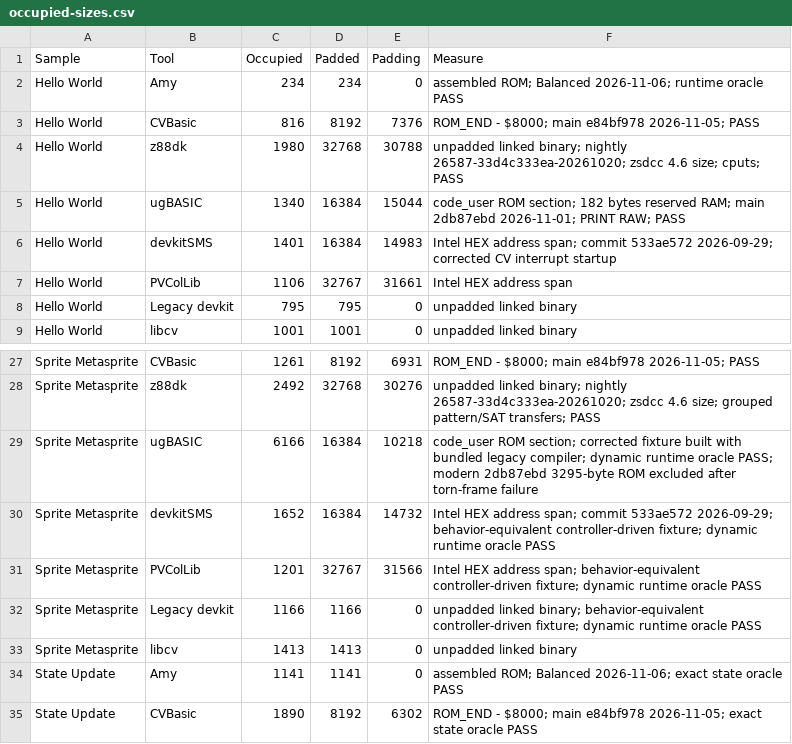
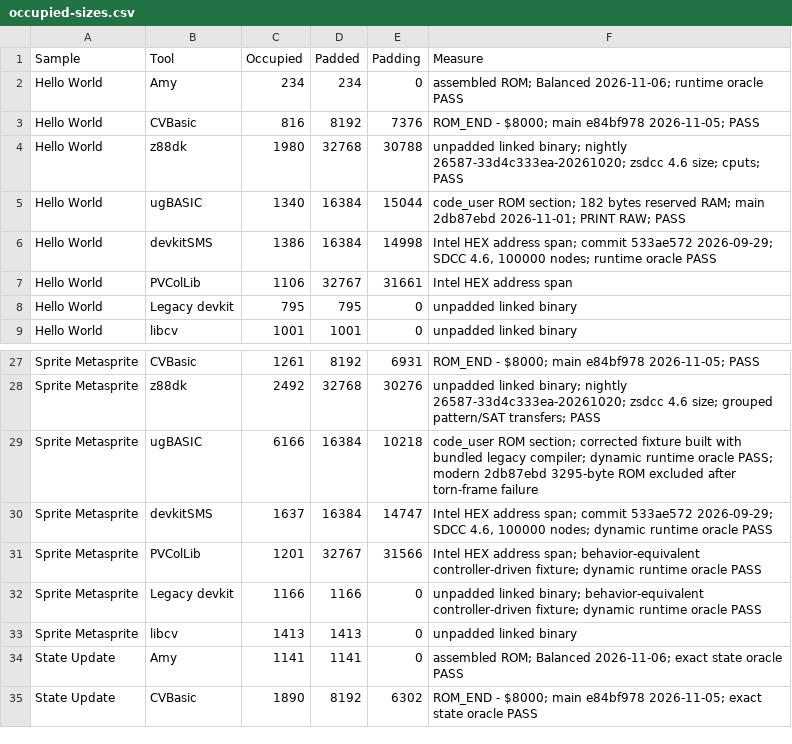
Before and after one commit to amypurple/AmyStudio, a CSV file: competition/benchmarks/occupied-sizes.csv, drawn as a sheet; only a part is shown, gaps mark what is left out; the diff covers the shown part only.

```diff
--- a/competition/benchmarks/occupied-sizes.csv
+++ b/competition/benchmarks/occupied-sizes.csv
@@ -5,3 +5,3 @@
 "Hello World","ugBASIC","1340","16384","15044","code_user ROM section; 182 bytes reserved RAM; main 2db87ebd 2026-11-01; PRINT RAW; PASS"
-"Hello World","devkitSMS","1401","16384","14983","Intel HEX address span; commit 533ae572 2026-09-29; corrected CV interrupt startup"
+"Hello World","devkitSMS","1386","16384","14998","Intel HEX address span; commit 533ae572 2026-09-29; SDCC 4.6, 100000 nodes; runtime oracle PASS"
 "Hello World","PVColLib","1106","32767","31661","Intel HEX address span"
@@ -29,3 +29,3 @@
 "Sprite Metasprite","ugBASIC","6166","16384","10218","code_user ROM section; corrected fixture built with bundled legacy compiler; dynamic runtime oracle PASS; modern 2db87ebd 3295-byte ROM excluded after torn-frame failure"
-"Sprite Metasprite","devkitSMS","1652","16384","14732","Intel HEX address span; commit 533ae572 2026-09-29; behavior-equivalent controller-driven fixture; dynamic runtime oracle PASS"
+"Sprite Metasprite","devkitSMS","1637","16384","14747","Intel HEX address span; commit 533ae572 2026-09-29; SDCC 4.6, 100000 nodes; dynamic runtime oracle PASS"
 "Sprite Metasprite","PVColLib","1201","32767","31566","Intel HEX address span; behavior-equivalent controller-driven fixture; dynamic runtime oracle PASS"
```
Also changed, not shown: 1 added row, 1 removed row and 24 edited cells elsewhere in this file, 5 other files.
